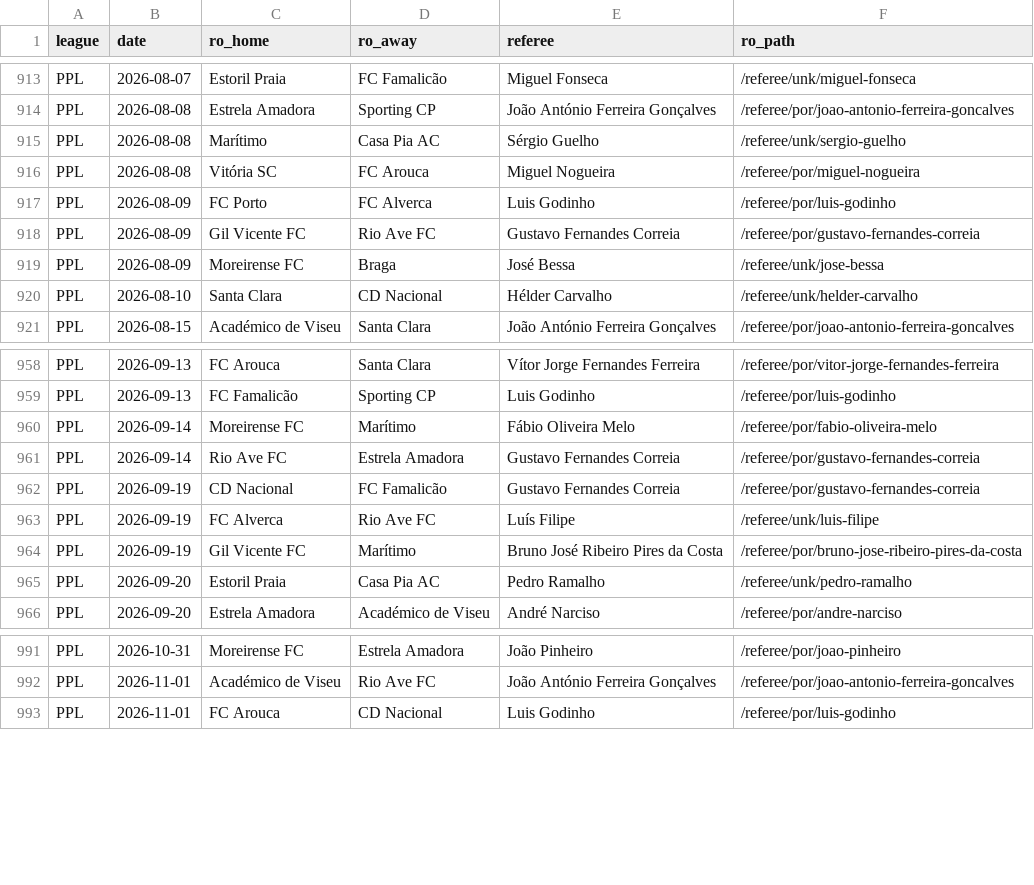
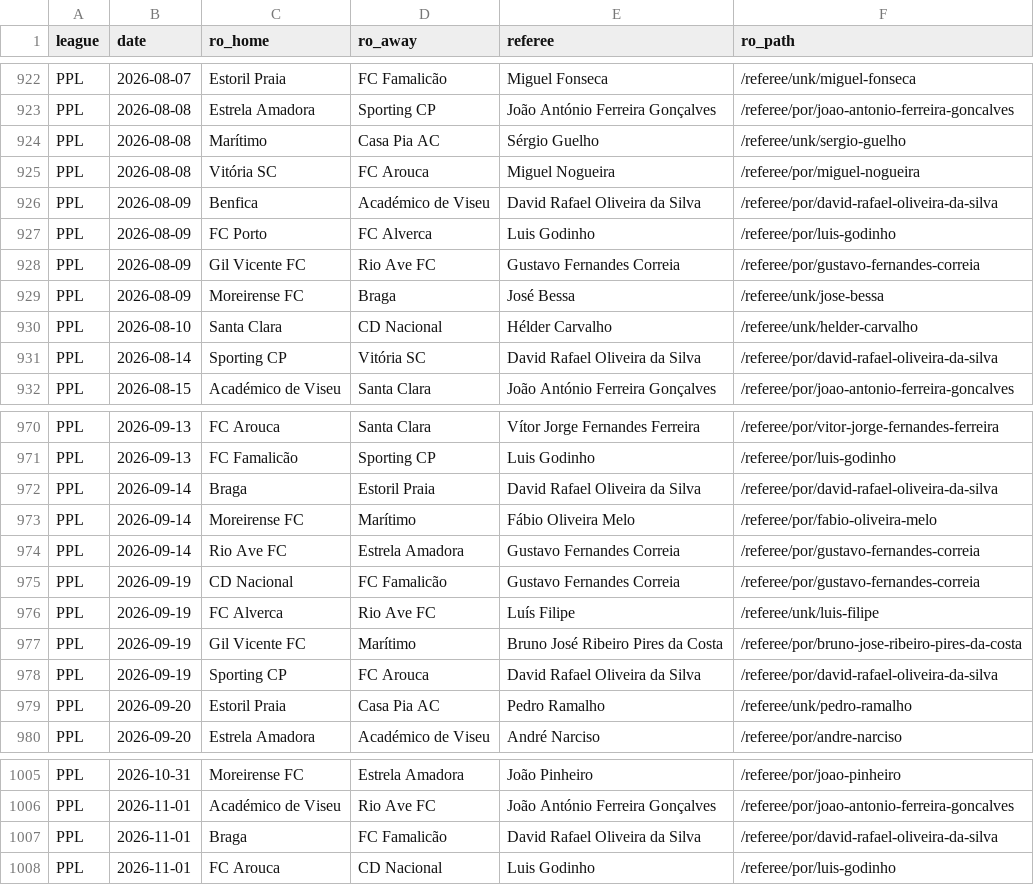
Before and after one commit to Alexmano7/referee-cards, a CSV file: data/referee_observer_history.csv, drawn as a sheet; only a part is shown, gaps mark what is left out; the diff covers the shown part only; the diff names each change by its address in the sheet, - before the commit and + after, or states it on an @@ line.

```diff
--- a/data/referee_observer_history.csv
+++ b/data/referee_observer_history.csv
+row 926: PPL | 2026-08-09 | Benfica | Académico de Viseu | David Rafael Oliveira da Silva | /referee/por/david-rafael-oliveira-da-silva
+row 931: PPL | 2026-08-14 | Sporting CP | Vitória SC | David Rafael Oliveira da Silva | /referee/por/david-rafael-oliveira-da-silva
+row 972: PPL | 2026-09-14 | Braga | Estoril Praia | David Rafael Oliveira da Silva | /referee/por/david-rafael-oliveira-da-silva
+row 978: PPL | 2026-09-19 | Sporting CP | FC Arouca | David Rafael Oliveira da Silva | /referee/por/david-rafael-oliveira-da-silva
+row 1007: PPL | 2026-11-01 | Braga | FC Famalicão | David Rafael Oliveira da Silva | /referee/por/david-rafael-oliveira-da-silva
```
Also changed, not shown: 16 added rows elsewhere in this file, config/referee_appointments.csv.
